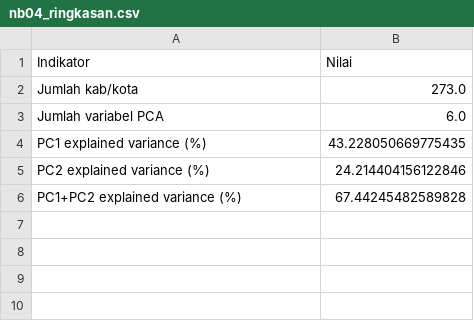
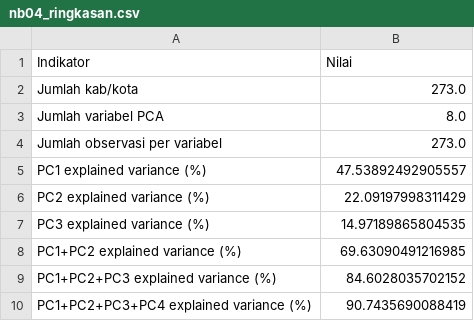
Before and after one commit to falizza/uas-visdat, a CSV file: output/eda/tabel/nb04_ringkasan.csv, drawn as a sheet.

```diff
--- a/output/eda/tabel/nb04_ringkasan.csv
+++ b/output/eda/tabel/nb04_ringkasan.csv
@@ -2,5 +2,9 @@ Indikator,Nilai
 Jumlah kab/kota,273.0
-Jumlah variabel PCA,6.0
-PC1 explained variance (%),43.228050669775435
-PC2 explained variance (%),24.214404156122846
-PC1+PC2 explained variance (%),67.44245482589828
+Jumlah variabel PCA,8.0
+Jumlah observasi per variabel,273.0
+PC1 explained variance (%),47.53892492905557
+PC2 explained variance (%),22.09197998311429
+PC3 explained variance (%),14.97189865804535
+PC1+PC2 explained variance (%),69.63090491216985
+PC1+PC2+PC3 explained variance (%),84.6028035702152
+PC1+PC2+PC3+PC4 explained variance (%),90.7435690088419
```
Also changed, not shown: output/eda/tabel/nb04_pca_explained_variance.csv, output/eda/tabel/nb04_pca_loadings.csv, 30 other files.
